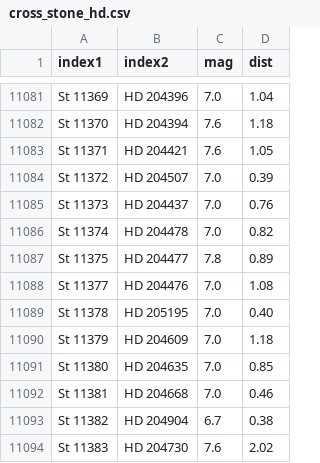
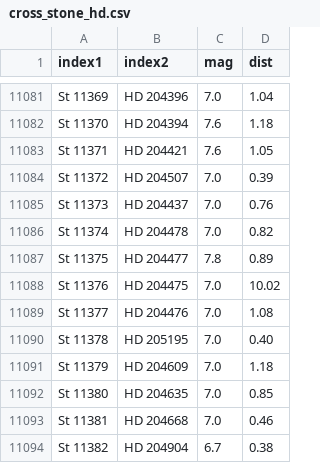
Before and after one commit to aureus123/catalogs, a CSV file: results/cross/cross_stone_hd.csv, drawn as a sheet; only a part is shown, gaps mark what is left out; the shorter side is filled out with more unchanged rows; the diff names each change by its address in the sheet, - before the commit and + after, or states it on an @@ line.

```diff
--- a/results/cross/cross_stone_hd.csv
+++ b/results/cross/cross_stone_hd.csv
+row 11088: St 11376 | HD 204475 | 7.0 | 10.02
```
Also changed, not shown: results/cross/cross_lacaille_cd.csv, results/cross/cross_lacaille_cpd.csv, 12 other files.
